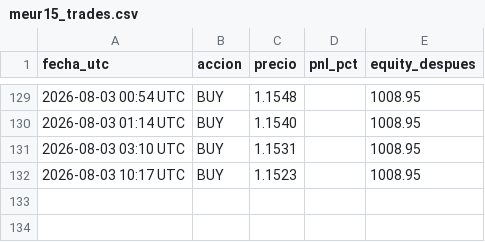
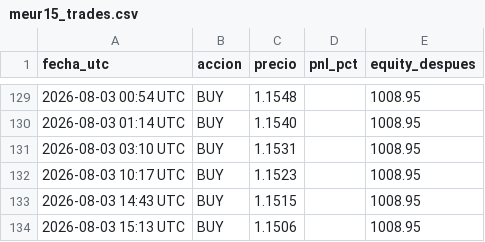
Before and after one commit to christianprimero926/btc-bot-panel, a CSV file: meur15_trades.csv, drawn as a sheet; only a part is shown, gaps mark what is left out.

Commit message:
data: actualiza panel [skip ci]

```diff
--- a/meur15_trades.csv
+++ b/meur15_trades.csv
@@ -132 +132,3 @@ fecha_utc,accion,precio,pnl_pct,equity_despues
 2026-08-03 10:17 UTC,BUY,1.1523,,1008.95
+2026-08-03 14:43 UTC,BUY,1.1515,,1008.95
+2026-08-03 15:13 UTC,BUY,1.1506,,1008.95
```
Also changed, not shown: meur2_trades.csv, mgold15_equity_history.csv, 25 other files.
